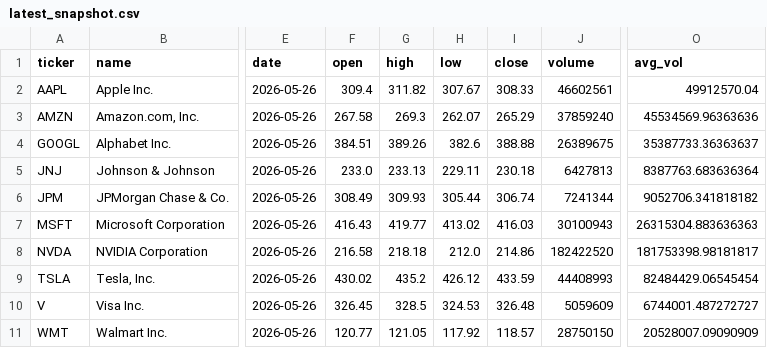
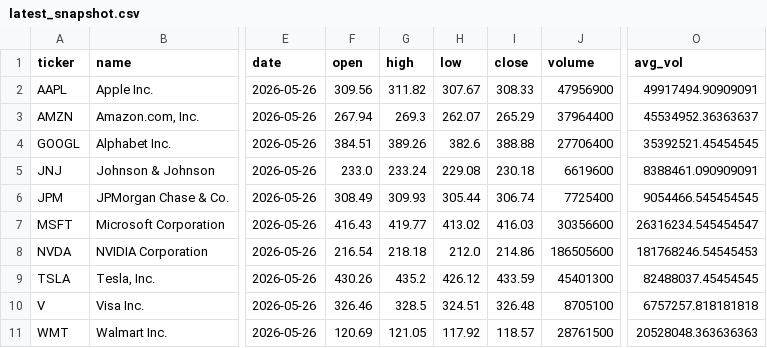
Before and after one commit to pavan12-dotcom/Stock-market-analytics-project, a CSV file: data/latest_snapshot.csv, drawn as a sheet; only a part is shown, gaps mark what is left out; the diff names each change by its address in the sheet, - before the commit and + after, or states it on an @@ line.

Commit message:
data: update stock price data, charts and Excel report for the past 1 year

```diff
--- a/data/latest_snapshot.csv
+++ b/data/latest_snapshot.csv
-F2 (open): 309.4
+F2 (open): 309.56
-J2 (volume): 46602561
+J2 (volume): 47956900
-O2 (avg_vol): 49912570.04
+O2 (avg_vol): 49917494.90909091
-F3 (open): 267.58
+F3 (open): 267.94
-J3 (volume): 37859240
+J3 (volume): 37964400
-O3 (avg_vol): 45534569.96363636
+O3 (avg_vol): 45534952.36363637
-J4 (volume): 26389675
+J4 (volume): 27706400
-O4 (avg_vol): 35387733.36363637
+O4 (avg_vol): 35392521.45454545
-G5 (high): 233.13
+G5 (high): 233.24
-H5 (low): 229.11
+H5 (low): 229.08
-J5 (volume): 6427813
+J5 (volume): 6619600
-O5 (avg_vol): 8387763.683636364
+O5 (avg_vol): 8388461.090909091
-J6 (volume): 7241344
+J6 (volume): 7725400
-O6 (avg_vol): 9052706.341818182
+O6 (avg_vol): 9054466.545454545
-J7 (volume): 30100943
+J7 (volume): 30356600
-O7 (avg_vol): 26315304.883636363
+O7 (avg_vol): 26316234.545454547
-F8 (open): 216.58
+F8 (open): 216.54
-J8 (volume): 182422520
+J8 (volume): 186505600
-O8 (avg_vol): 181753398.98181817
+O8 (avg_vol): 181768246.54545453
-F9 (open): 430.02
+F9 (open): 430.26
-J9 (volume): 44408993
+J9 (volume): 45401300
-O9 (avg_vol): 82484429.06545454
+O9 (avg_vol): 82488037.45454545
-F10 (open): 326.45
+F10 (open): 326.46
-H10 (low): 324.53
+H10 (low): 324.51
-J10 (volume): 5059609
+J10 (volume): 8705100
-O10 (avg_vol): 6744001.487272727
+O10 (avg_vol): 6757257.818181818
-F11 (open): 120.77
+F11 (open): 120.69
-J11 (volume): 28750150
+J11 (volume): 28761500
-O11 (avg_vol): 20528007.09090909
+O11 (avg_vol): 20528048.363636363
```
Also changed, not shown: data/stock_stats.csv, 9 other files.
